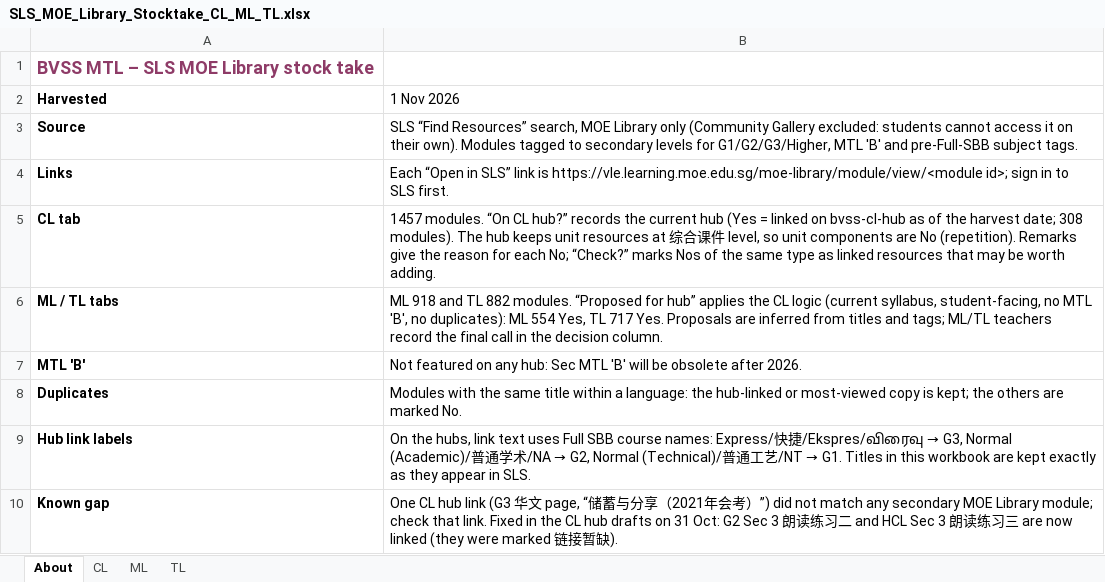
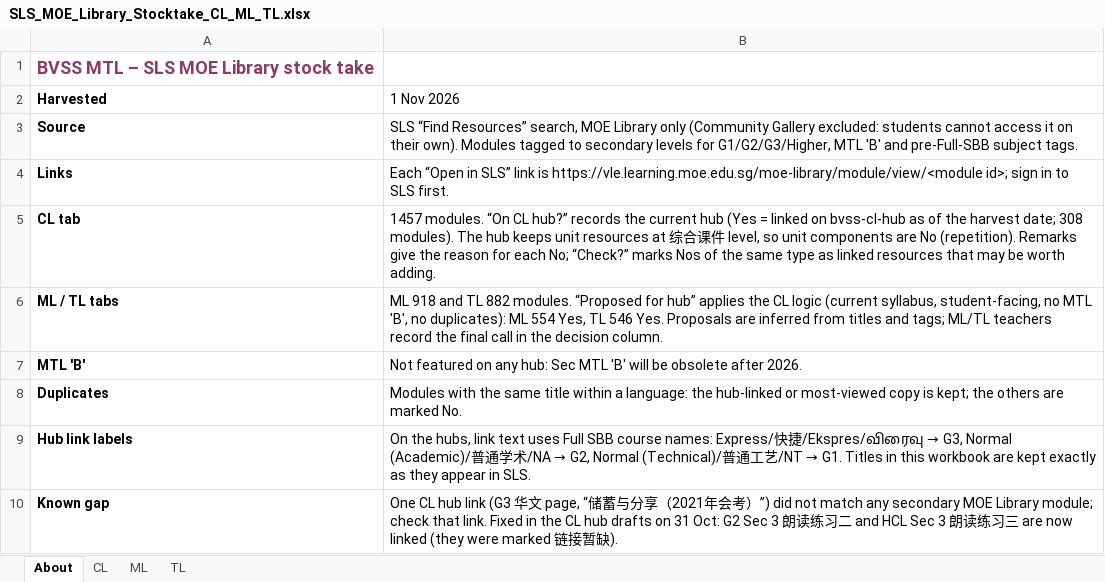
Before and after one commit to kaixinbuilds/MTL-Resource-Media-Repository, an Excel workbook: sls-stocktake/SLS_MOE_Library_Stocktake_CL_ML_TL.xlsx, sheet About, drawn as a sheet; values as stored, in another font and other column widths than the file's, no borders; the diff names each change by its address in the sheet, - before the commit and + after, or states it on an @@ line.

```diff
--- a/sls-stocktake/SLS_MOE_Library_Stocktake_CL_ML_TL.xlsx (sheet About)
+++ b/sls-stocktake/SLS_MOE_Library_Stocktake_CL_ML_TL.xlsx (sheet About)
-B6 (1 Nov 2026): …Yes, TL 717 Yes. Proposals…
+B6 (1 Nov 2026): …Yes, TL 546 Yes. Proposals…
```
Also changed, not shown: sheet TL, 10 other files.
